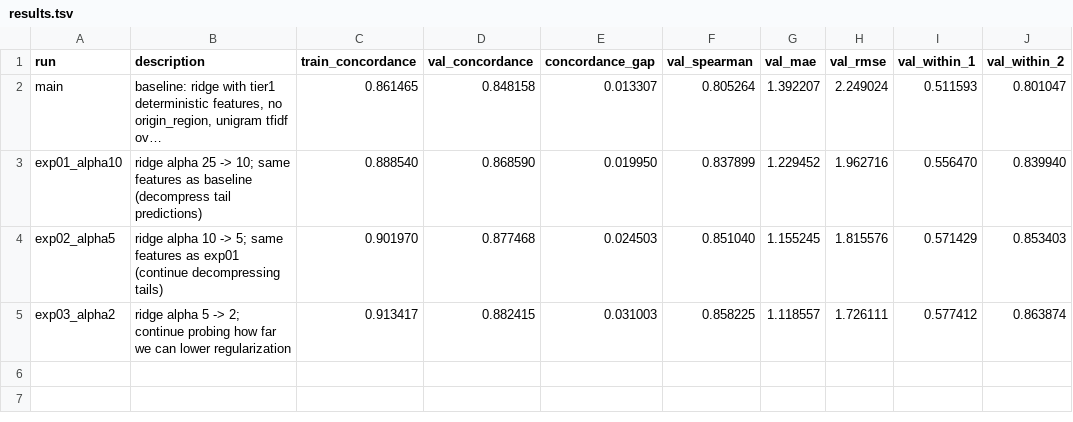
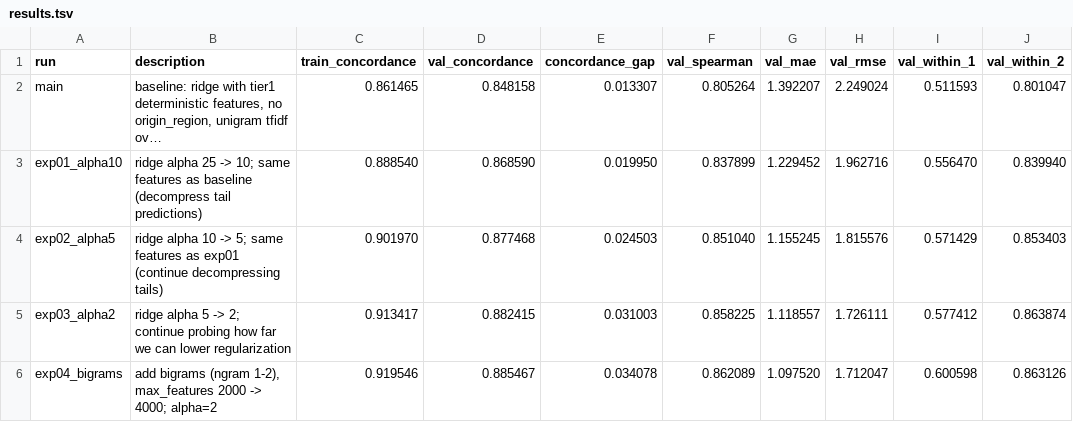
Before and after one commit to jintaili/coffee-value-autoresearch, a TSV file: autoresearch/results.tsv, drawn as a sheet; long unchanged cells end in …; the diff names each change by its address in the sheet, - before the commit and + after, or states it on an @@ line.

```diff
--- a/autoresearch/results.tsv
+++ b/autoresearch/results.tsv
+row 6: exp04_bigrams | add bigrams (ngram 1-2), max_features 2000 -> 4000; alpha=2 | 0.919546 | 0.885467 | 0.034078 | 0.862089 | 1.097520 | 1.712047 | 0.600598 | 0.863126
```
